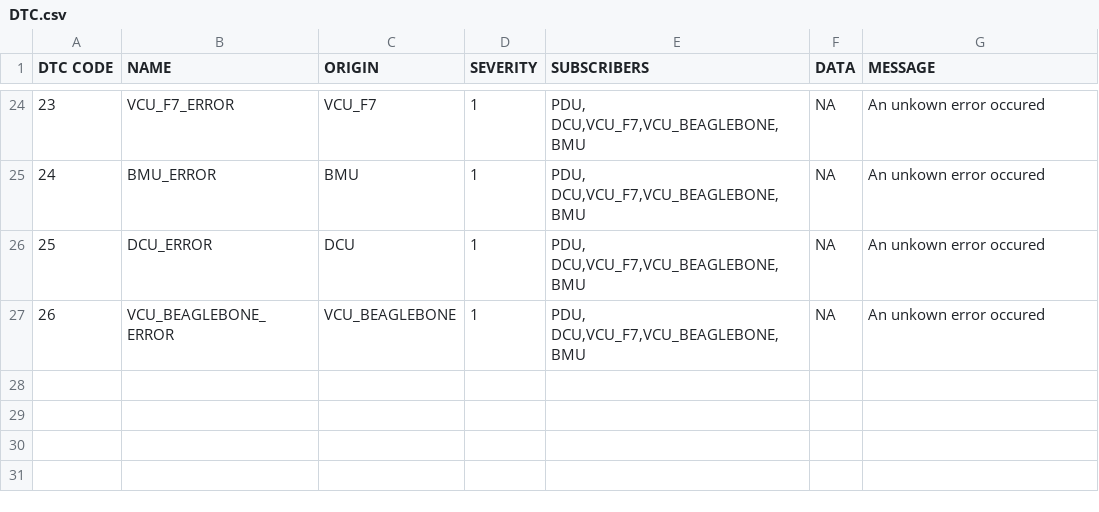
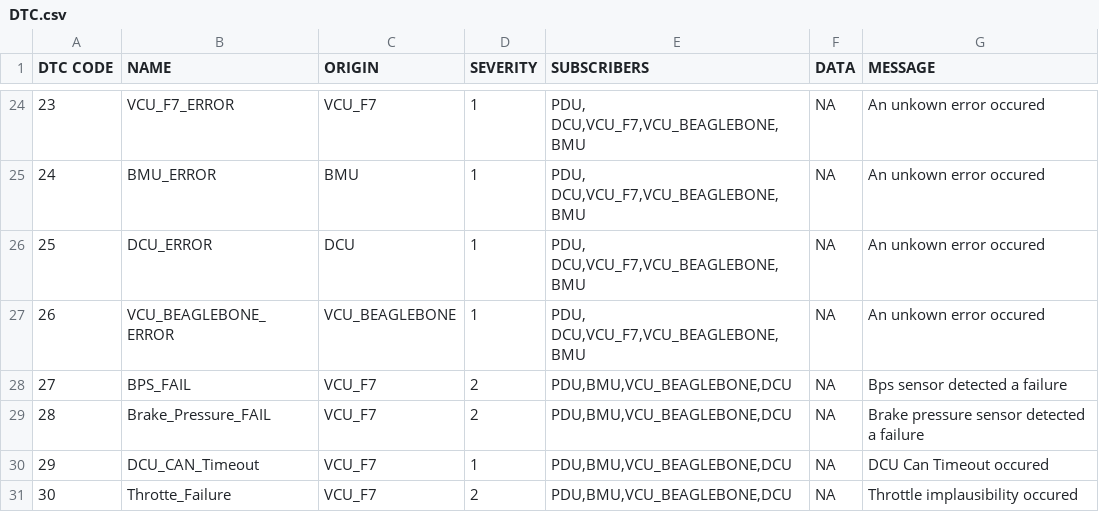
Before and after one commit to UWaterloo-Formula-Electric/firmware, a CSV file: Data/DTC.csv, drawn as a sheet; only a part is shown, gaps mark what is left out; the diff names each change by its address in the sheet, - before the commit and + after, or states it on an @@ line.

Commit message:
Add more VCU_F7 DTCs

```diff
--- a/Data/DTC.csv
+++ b/Data/DTC.csv
+row 28: 27 | BPS_FAIL | VCU_F7 | 2 | PDU,BMU,VCU_BEAGLEBONE,DCU | NA | Bps sensor detected a failure
+row 29: 28 | Brake_Pressure_FAIL | VCU_F7 | 2 | PDU,BMU,VCU_BEAGLEBONE,DCU | NA | Brake pressure sensor detected a failure
+row 30: 29 | DCU_CAN_Timeout | VCU_F7 | 1 | PDU,BMU,VCU_BEAGLEBONE,DCU | NA | DCU Can Timeout occured
+row 31: 30 | Throtte_Failure | VCU_F7 | 2 | PDU,BMU,VCU_BEAGLEBONE,DCU | NA | Throttle implausibility occured
```
